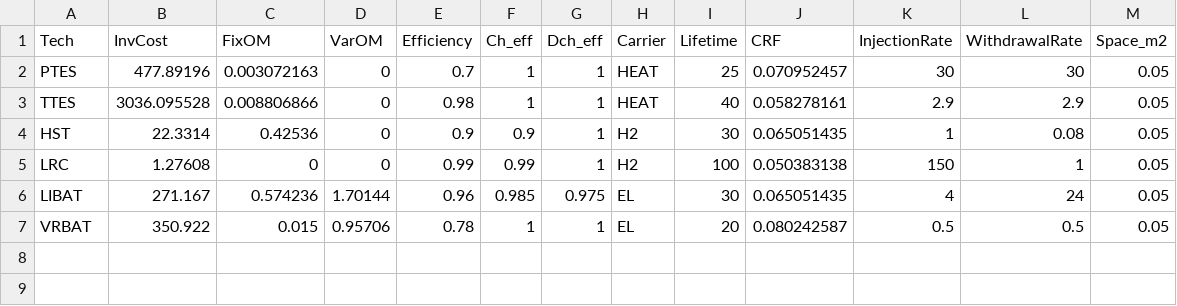
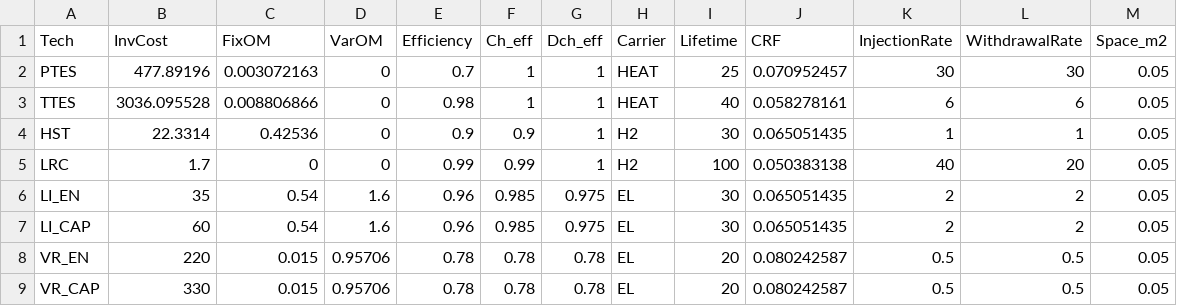
Before and after one commit to pprianto/vgr-model, a CSV file: src/modelinput/sto_tech_2050.csv, drawn as a sheet.

Commit message:
capacity - energy separated for battery
- Cost components of capacity and storage of batteries are separated
- modify tech props
- changes in constraints related to separation of capacity and energy
- added prototype for plots script

```diff
--- a/src/modelinput/sto_tech_2050.csv
+++ b/src/modelinput/sto_tech_2050.csv
@@ -2,6 +2,8 @@ Tech;InvCost;FixOM;VarOM;Efficiency;Ch_eff;Dch_eff;Carrier;Lifetime;CRF;Injectio
 PTES;477.89196;0.003072163;0;0.7;1;1;HEAT;25;0.070952457;30;30;0.05
-TTES;3036.095528;0.008806866;0;0.98;1;1;HEAT;40;0.058278161;2.9;2.9;0.05
-HST;22.3314;0.42536;0;0.9;0.9;1;H2;30;0.065051435;1;0.08;0.05
-LRC;1.27608;0;0;0.99;0.99;1;H2;100;0.050383138;150;1;0.05
-LIBAT;271.167;0.574236;1.70144;0.96;0.985;0.975;EL;30;0.065051435;4;24;0.05
-VRBAT;350.922;0.015;0.95706;0.78;1;1;EL;20;0.080242587;0.5;0.5;0.05
+TTES;3036.095528;0.008806866;0;0.98;1;1;HEAT;40;0.058278161;6;6;0.05
+HST;22.3314;0.42536;0;0.9;0.9;1;H2;30;0.065051435;1;1;0.05
+LRC;1.7;0;0;0.99;0.99;1;H2;100;0.050383138;40;20;0.05
+LI_EN;35;0.54;1.6;0.96;0.985;0.975;EL;30;0.065051435;2;2;0.05
+LI_CAP;60;0.54;1.6;0.96;0.985;0.975;EL;30;0.065051435;2;2;0.05
+VR_EN;220;0.015;0.95706;0.78;0.78;0.78;EL;20;0.080242587;0.5;0.5;0.05
+VR_CAP;330;0.015;0.95706;0.78;0.78;0.78;EL;20;0.080242587;0.5;0.5;0.05
```
Also changed, not shown: src/modelinput/gen_tech_2050.csv, 5 other files.
